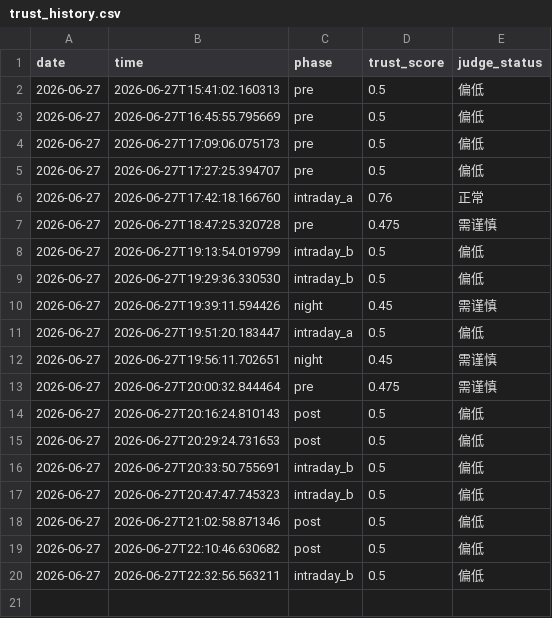
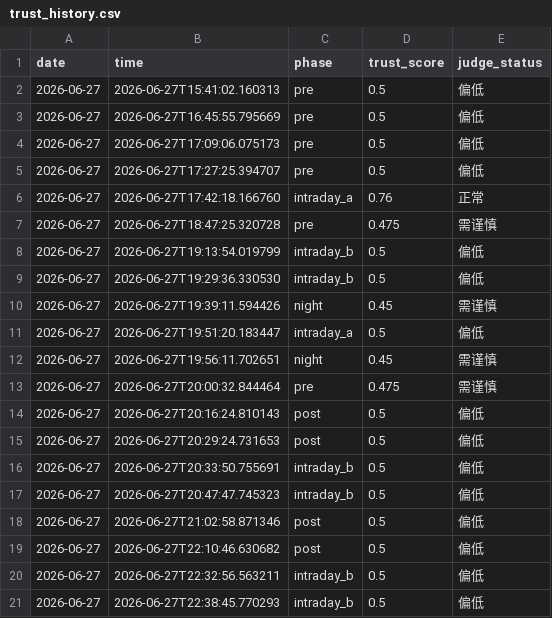
Before and after one commit to 7hfrs9fgn6-ux/v-system-core, a CSV file: memory_data/trust_history.csv, drawn as a sheet.

```diff
--- a/memory_data/trust_history.csv
+++ b/memory_data/trust_history.csv
@@ -20 +20,2 @@ date,time,phase,trust_score,judge_status
 2026-06-27,2026-06-27T22:32:56.563211,intraday_b,0.5,偏低
+2026-06-27,2026-06-27T22:38:45.770293,intraday_b,0.5,偏低
```
Also changed, not shown: memory_data/shadow_history.csv, memory_data/signal_history.csv.
